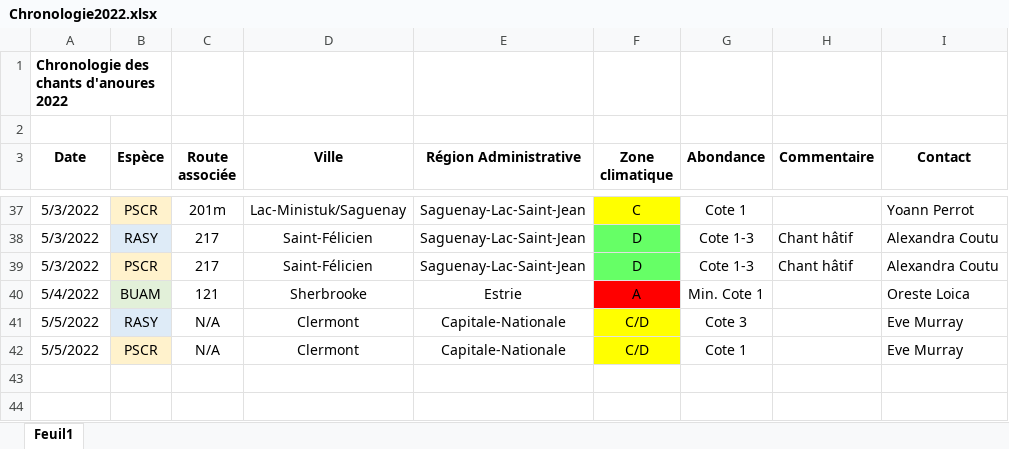
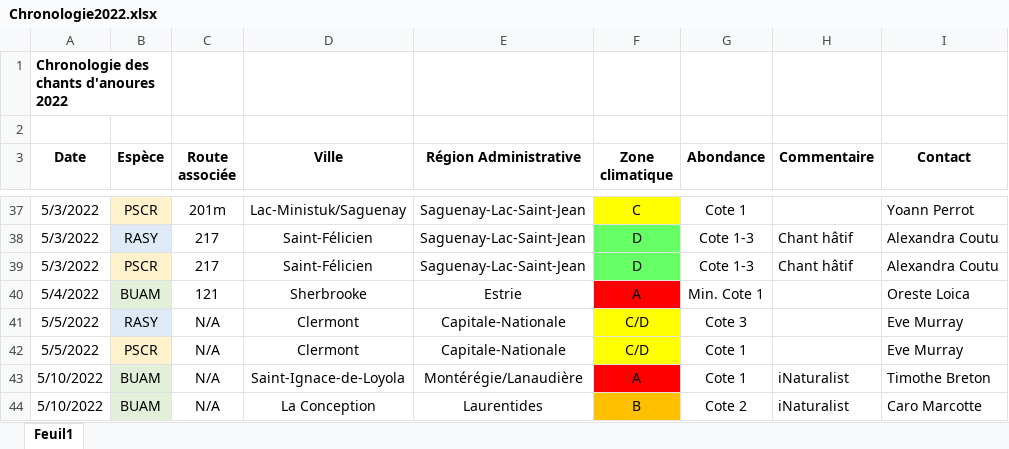
Before and after one commit to suivi-anoures-qc/suivi-anoures-qc, an Excel workbook: Chronologie2022.xlsx, sheet Feuil1, drawn as a sheet; only a part is shown, gaps mark what is left out; values as stored, in another font and other column widths than the file's, no borders; the diff names each change by its address in the sheet, - before the commit and + after, or states it on an @@ line.

Commit message:
Add files via upload

```diff
--- a/Chronologie2022.xlsx (sheet Feuil1)
+++ b/Chronologie2022.xlsx (sheet Feuil1)
+row 43: 5/10/2022 | BUAM | N/A | Saint-Ignace-de-Loyola | Montérégie/Lanaudière | A | Cote 1 | iNaturalist | Timothe Breton
+row 44: 5/10/2022 | BUAM | N/A | La Conception | Laurentides | B | Cote 2 | iNaturalist | Caro Marcotte
```
